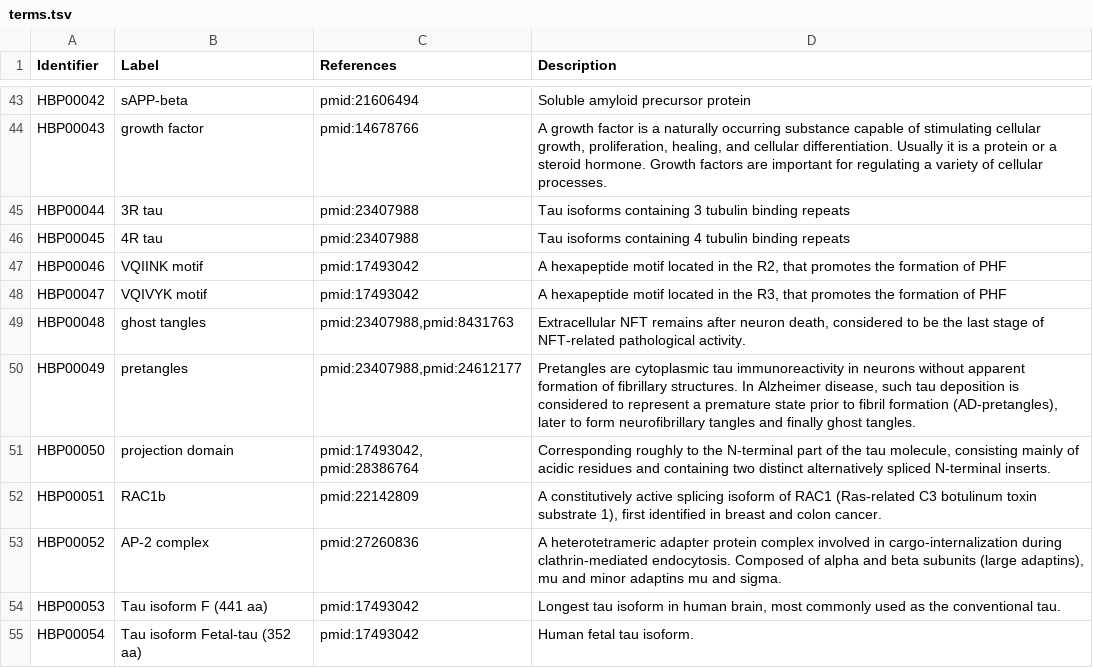
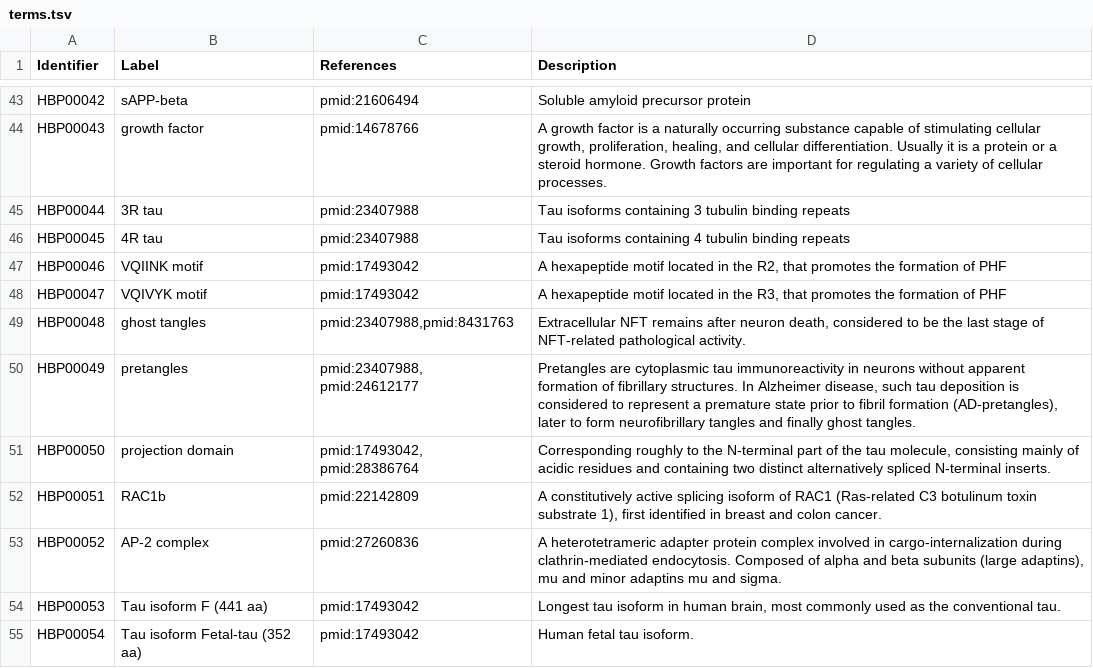
Before and after one commit to pharmacome/conso, a TSV file: terms.tsv, drawn as a sheet; only a part is shown, gaps mark what is left out.

Commit message:
Try to fix 50 row

```diff
--- a/terms.tsv
+++ b/terms.tsv
@@ -49,3 +49,3 @@ HBP00047	VQIVYK motif 	pmid:17493042	A hexapeptide motif located in the R3, that
 HBP00048	ghost tangles	pmid:23407988,pmid:8431763	Extracellular NFT remains after neuron death, considered to be the last stage of NFT-related pathological activity.
-HBP00049	pretangles	pmid:23407988,pmid:24612177	Pretangles are cytoplasmic tau immunoreactivity in neurons without apparent formation of fibrillary structures. In Alzheimer disease, such tau deposition is considered to represent a premature state prior to fibril formation (AD-pretangles), later to form neurofibrillary tangles and finally ghost tangles.		
+HBP00049	pretangles	pmid:23407988, pmid:24612177	Pretangles are cytoplasmic tau immunoreactivity in neurons without apparent formation of fibrillary structures. In Alzheimer disease, such tau deposition is considered to represent a premature state prior to fibril formation (AD-pretangles), later to form neurofibrillary tangles and finally ghost tangles.		
 HBP00050	projection domain	pmid:17493042, pmid:28386764	Corresponding roughly to the N-terminal part of the tau molecule, consisting mainly of acidic residues and containing two distinct alternatively spliced N-terminal inserts.
```
